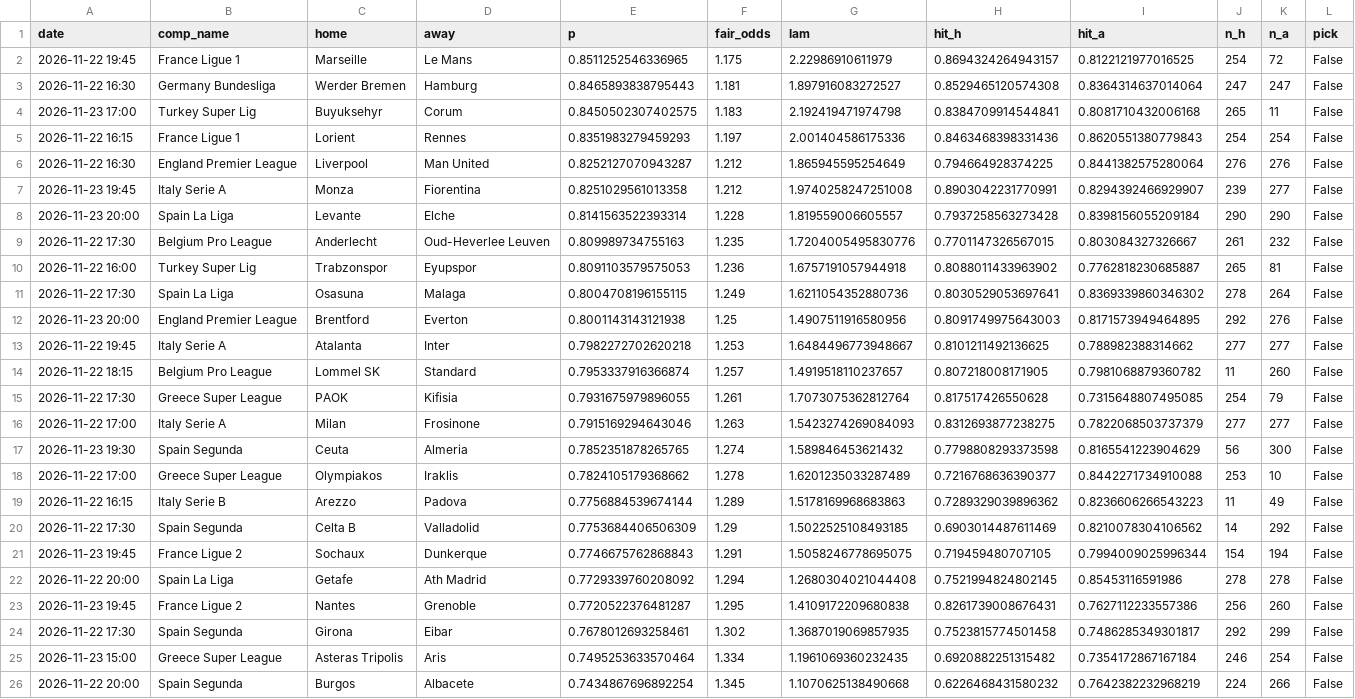
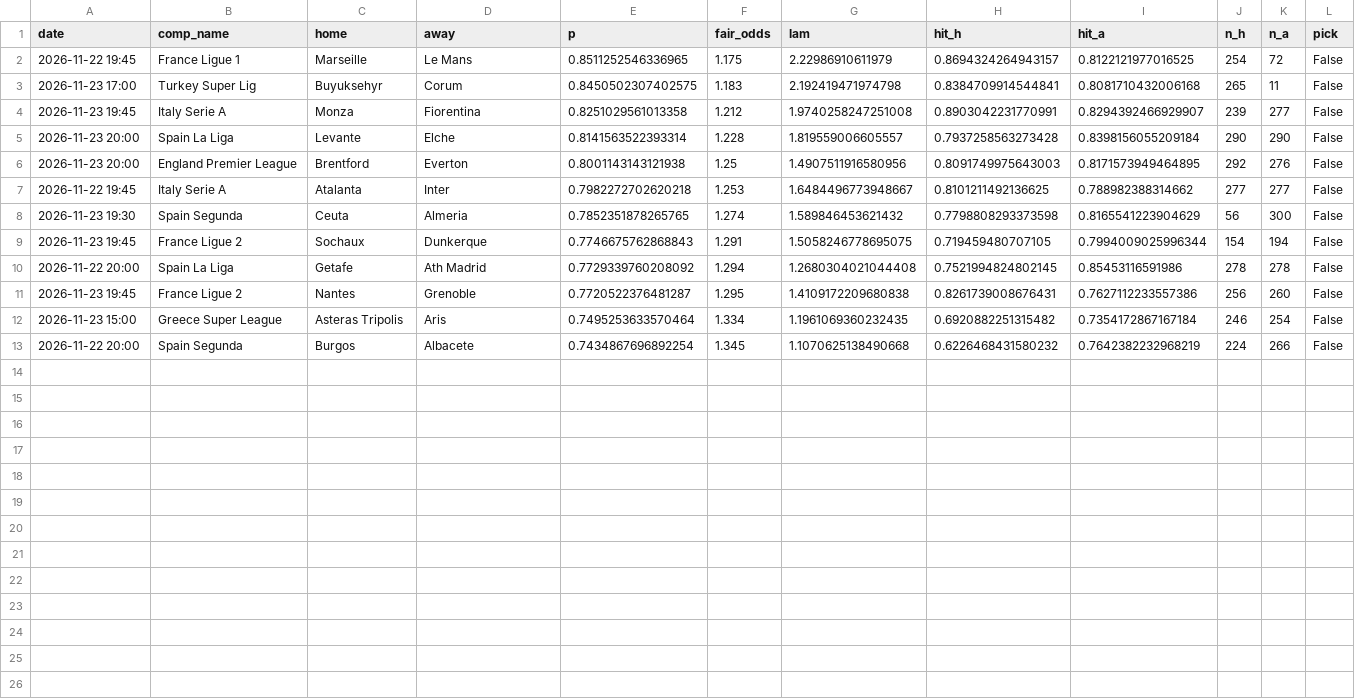
Before and after one commit to maxymaxy1984/footy-2h-goals, a CSV file: docs/fixtures_scored.csv, drawn as a sheet; the diff names each change by its address in the sheet, - before the commit and + after, or states it on an @@ line.

```diff
--- a/docs/fixtures_scored.csv
+++ b/docs/fixtures_scored.csv
-row 3: 2026-11-22 16:30 | Germany Bundesliga | Werder Bremen | Hamburg | 0.8465893838795443 | 1.181 | 1.897916083272527 | 0.8529465120574308 | 0.8364314637014064 | 247 | 247 | False
-row 5: 2026-11-22 16:15 | France Ligue 1 | Lorient | Rennes | 0.8351983279459293 | 1.197 | 2.001404586175336 | 0.8463468398331436 | 0.8620551380779843 | 254 | 254 | False
-row 6: 2026-11-22 16:30 | England Premier League | Liverpool | Man United | 0.8252127070943287 | 1.212 | 1.865945595254649 | 0.794664928374225 | 0.8441382575280064 | 276 | 276 | False
-row 9: 2026-11-22 17:30 | Belgium Pro League | Anderlecht | Oud-Heverlee Leuven | 0.809989734755163 | 1.235 | 1.7204005495830776 | 0.7701147326567015 | 0.803084327326667 | 261 | 232 | False
-row 10: 2026-11-22 16:00 | Turkey Super Lig | Trabzonspor | Eyupspor | 0.8091103579575053 | 1.236 | 1.6757191057944918 | 0.8088011433963902 | 0.7762818230685887 | 265 | 81 | False
-row 11: 2026-11-22 17:30 | Spain La Liga | Osasuna | Malaga | 0.8004708196155115 | 1.249 | 1.6211054352880736 | 0.8030529053697641 | 0.8369339860346302 | 278 | 264 | False
-row 14: 2026-11-22 18:15 | Belgium Pro League | Lommel SK | Standard | 0.7953337916366874 | 1.257 | 1.4919518110237657 | 0.807218008171905 | 0.7981068879360782 | 11 | 260 | False
-row 15: 2026-11-22 17:30 | Greece Super League | PAOK | Kifisia | 0.7931675979896055 | 1.261 | 1.7073075362812764 | 0.817517426550628 | 0.7315648807495085 | 254 | 79 | False
-row 16: 2026-11-22 17:00 | Italy Serie A | Milan | Frosinone | 0.7915169294643046 | 1.263 | 1.5423274269084093 | 0.8312693877238275 | 0.7822068503737379 | 277 | 277 | False
-row 18: 2026-11-22 17:00 | Greece Super League | Olympiakos | Iraklis | 0.7824105179368662 | 1.278 | 1.6201235033287489 | 0.7216768636390377 | 0.8442271734910088 | 253 | 10 | False
-row 19: 2026-11-22 16:15 | Italy Serie B | Arezzo | Padova | 0.7756884539674144 | 1.289 | 1.5178169968683863 | 0.7289329039896362 | 0.8236606266543223 | 11 | 49 | False
-row 20: 2026-11-22 17:30 | Spain Segunda | Celta B | Valladolid | 0.7753684406506309 | 1.29 | 1.5022525108493185 | 0.6903014487611469 | 0.8210078304106562 | 14 | 292 | False
-row 24: 2026-11-22 17:30 | Spain Segunda | Girona | Eibar | 0.7678012693258461 | 1.302 | 1.3687019069857935 | 0.7523815774501458 | 0.7486285349301817 | 292 | 299 | False
```
Also changed, not shown: data/picks_log.csv, 1 other file.
